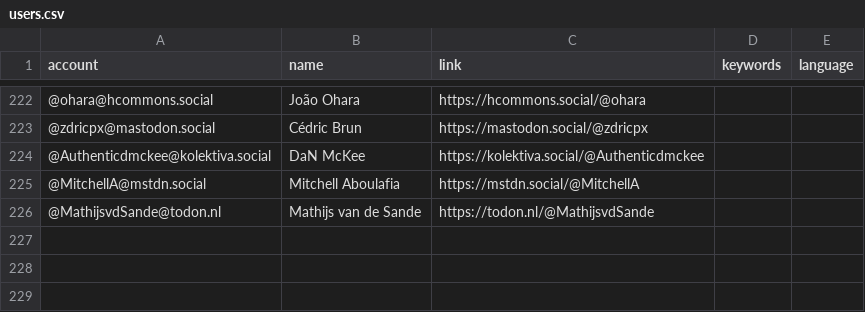
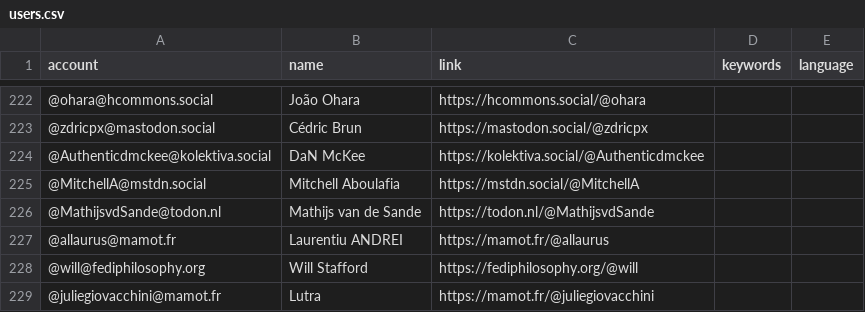
Before and after one commit to florisre/mastodon-iranian-studies, a CSV file: resources/users.csv, drawn as a sheet; only a part is shown, gaps mark what is left out; the diff names each change by its address in the sheet, - before the commit and + after, or states it on an @@ line.

Commit message:
Update users.csv

```diff
--- a/resources/users.csv
+++ b/resources/users.csv
+row 227: @allaurus@mamot.fr | Laurentiu ANDREI | https://mamot.fr/@allaurus
+row 228: @will@fediphilosophy.org | Will Stafford | https://fediphilosophy.org/@will
+row 229: @juliegiovacchini@mamot.fr | Lutra | https://mamot.fr/@juliegiovacchini
```
